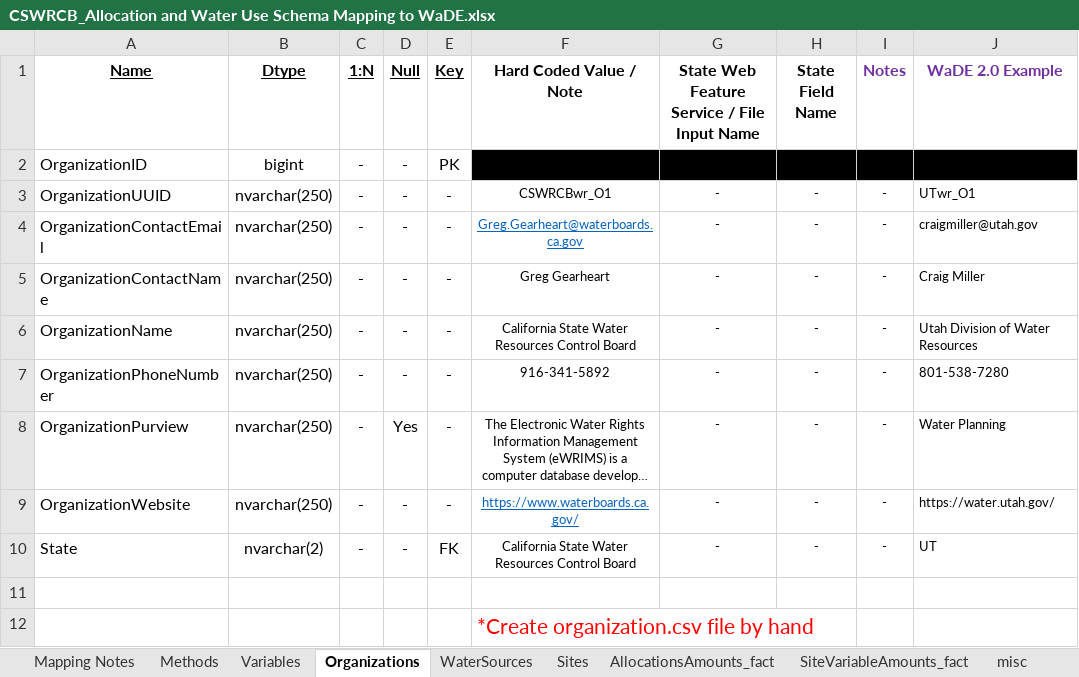
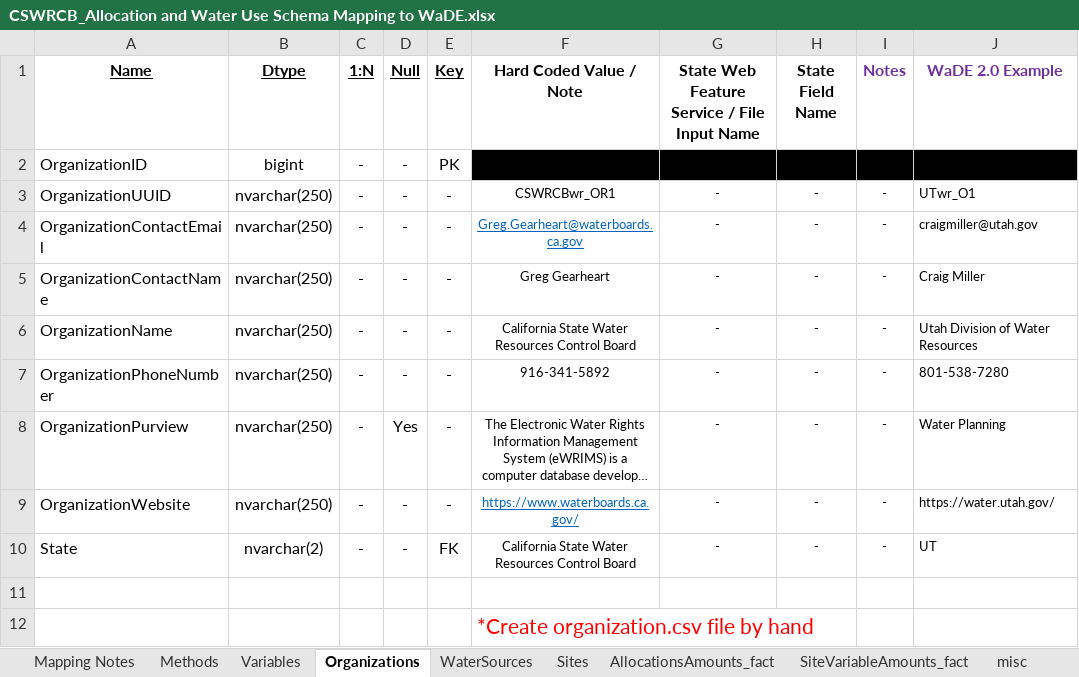
Before and after one commit to WSWCWaterDataExchange/MappingStatesDataToWaDE2.0, an Excel workbook: California/WaterAllocation_WaterUse_CSWRCB/CSWRCB_Allocation and Water Use Schema Mapping to WaDE.xlsx, sheet Organizations, drawn as a sheet; only a part is shown; long unchanged cells end in …; values as stored, in another font and other column widths than the file's, no borders; the diff names each change by its address in the sheet, - before the commit and + after, or states it on an @@ line.

Commit message:
CSWRCBwr update
- re-downloaded data

```diff
--- a/California/WaterAllocation_WaterUse_CSWRCB/CSWRCB_Allocation and Water Use Schema Mapping to WaDE.xlsx (sheet Organizations)
+++ b/California/WaterAllocation_WaterUse_CSWRCB/CSWRCB_Allocation and Water Use Schema Mapping to WaDE.xlsx (sheet Organizations)
-F3 (Hard Coded Value / Note): CSWRCBwr_O1
+F3 (Hard Coded Value / Note): CSWRCBwr_OR1
```
Also changed, not shown: sheet Mapping Notes, sheet Sites, sheet WaterSources, sheet Methods, 14 other files.
